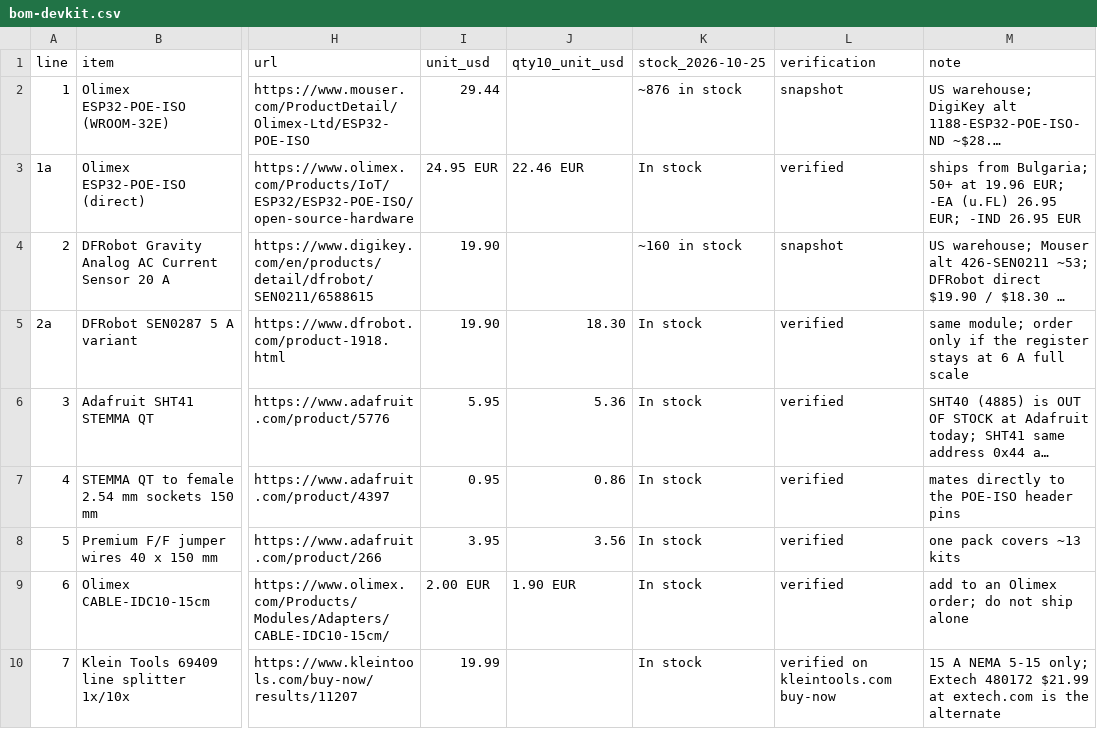
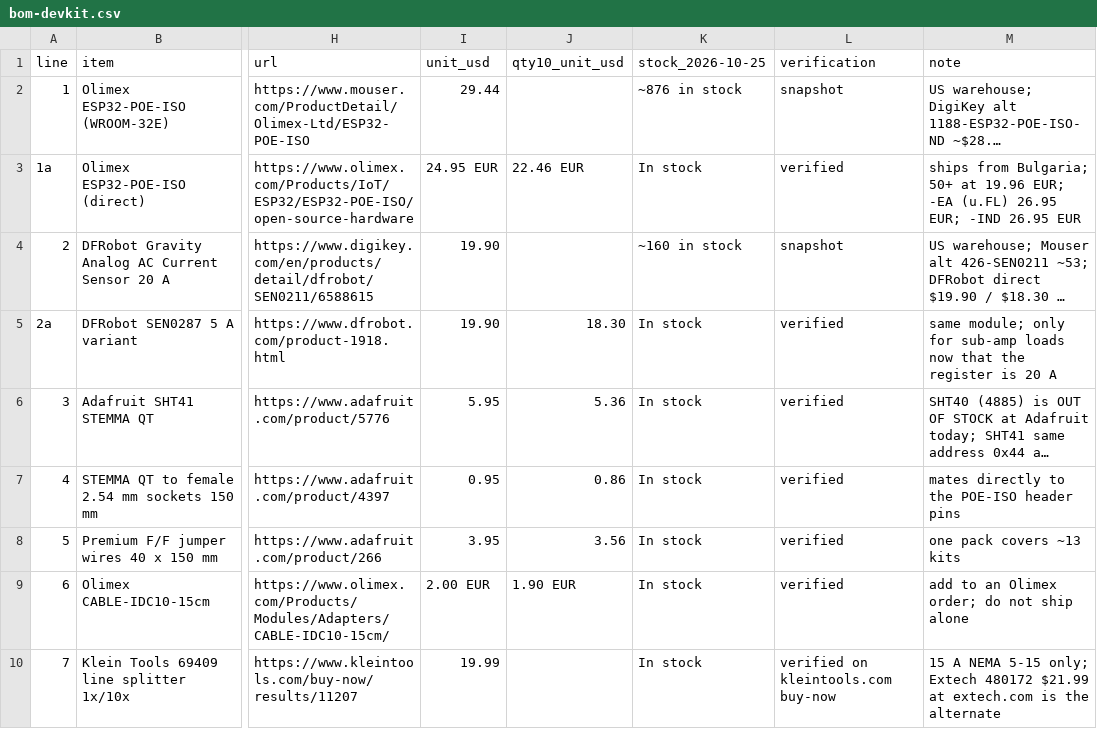
Before and after one commit to JimothyJohn/supervictor, a CSV file: hardware/bom-devkit.csv, drawn as a sheet; only a part is shown, gaps mark what is left out; long unchanged cells end in …; the diff names each change by its address in the sheet, - before the commit and + after, or states it on an @@ line.

```diff
--- a/hardware/bom-devkit.csv
+++ b/hardware/bom-devkit.csv
-M5 (note): same module; order only if the register stays at 6 A full scale
+M5 (note): same module; only for sub-amp loads now that the register is 20 A
```
Also changed, not shown: 3 other files.
